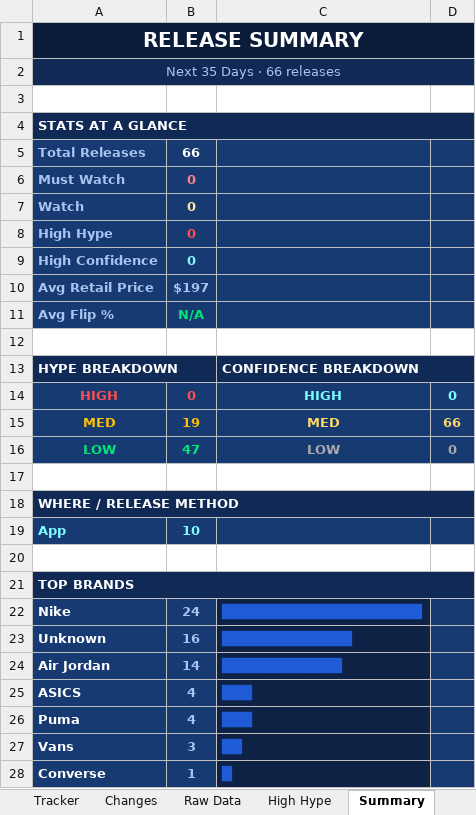
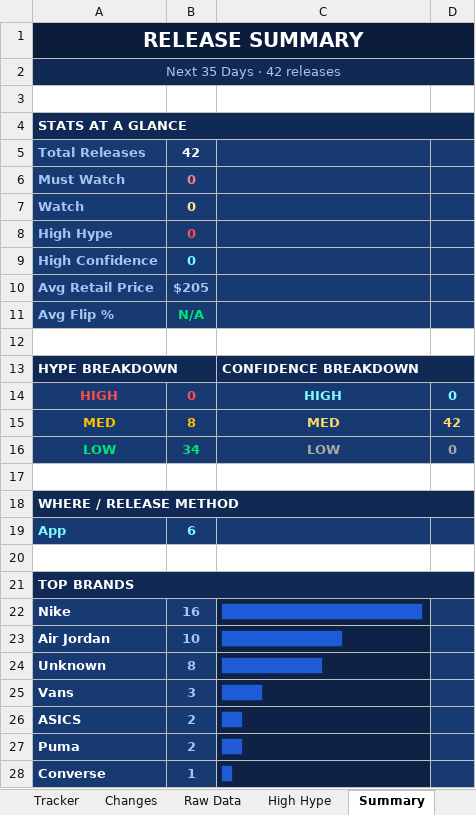
Before and after one commit to lordnader2002-sudo/Sneaker_Release_TrackerSPG, an Excel workbook: output/monthly_tracker.xlsx, sheet Summary, drawn as a sheet; values as stored, in another font and other column widths than the file's, no borders; removed rows and columns are numbered as before the commit, all else as after; the diff names each change by its address in the sheet, - before the commit and + after, or states it on an @@ line.

```diff
--- a/output/monthly_tracker.xlsx (sheet Summary)
+++ b/output/monthly_tracker.xlsx (sheet Summary)
-A2: Next 35 Days · 66 releases
+A2: Next 35 Days · 42 releases
-B5: 66
+B5: 42
-B10: $197
+B10: $205
-B15: 19
+B15: 8
-D15: 66
+D15: 42
-B16: 47
+B16: 34
-B19: 10
+B19: 6
-B22: 24
+B22: 16
-row 23: Unknown | 16 | █████████████
-B23: 14
+B23: 10
+row 24: Unknown | 8 | ██████████
+row 25: Vans | 3 | ████
-B26:B27: 4
+B26:B27: 2
-C26:C27: ███
+C26:C27: ██
-row 27: Vans | 3 | ██
```
Also changed, not shown: sheet Raw Data, sheet Tracker, sheet Changes, 5 other files.
